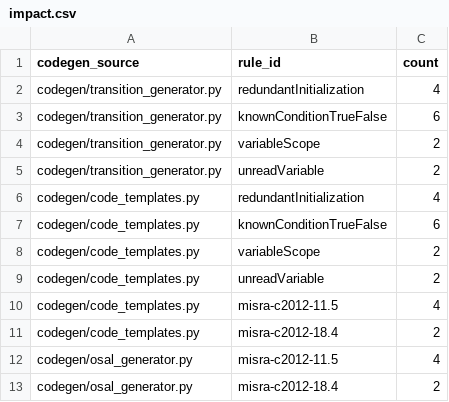
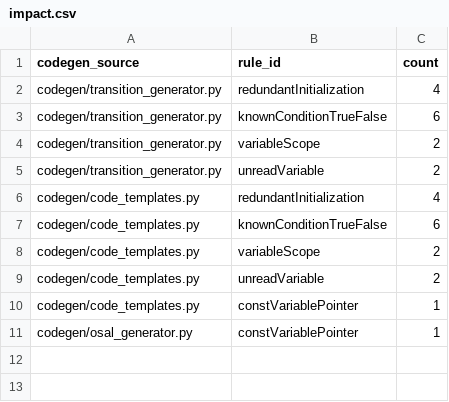
Before and after one commit to akashi-hideki/StaTable, a CSV file: code/misra_report/impact.csv, drawn as a sheet.

```diff
--- a/code/misra_report/impact.csv
+++ b/code/misra_report/impact.csv
@@ -9,5 +9,3 @@ codegen/code_templates.py,variableScope,2
 codegen/code_templates.py,unreadVariable,2
-codegen/code_templates.py,misra-c2012-11.5,4
-codegen/code_templates.py,misra-c2012-18.4,2
-codegen/osal_generator.py,misra-c2012-11.5,4
-codegen/osal_generator.py,misra-c2012-18.4,2
+codegen/code_templates.py,constVariablePointer,1
+codegen/osal_generator.py,constVariablePointer,1
```
Also changed, not shown: 29 other files.
